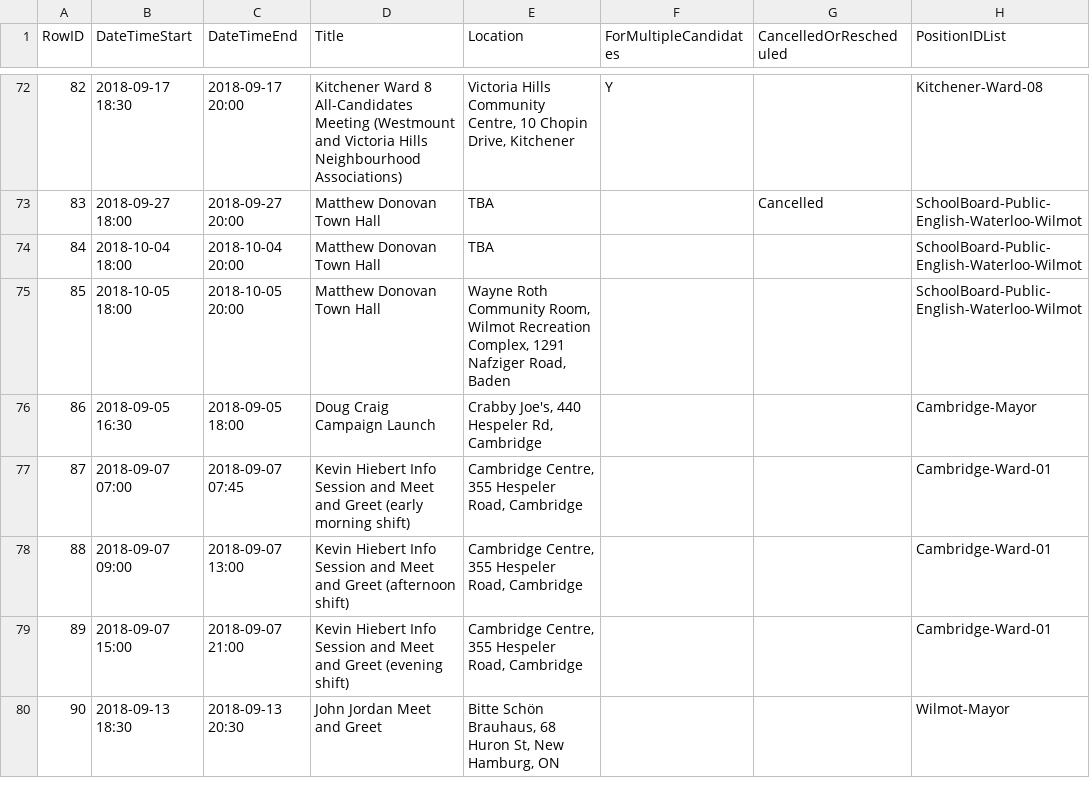
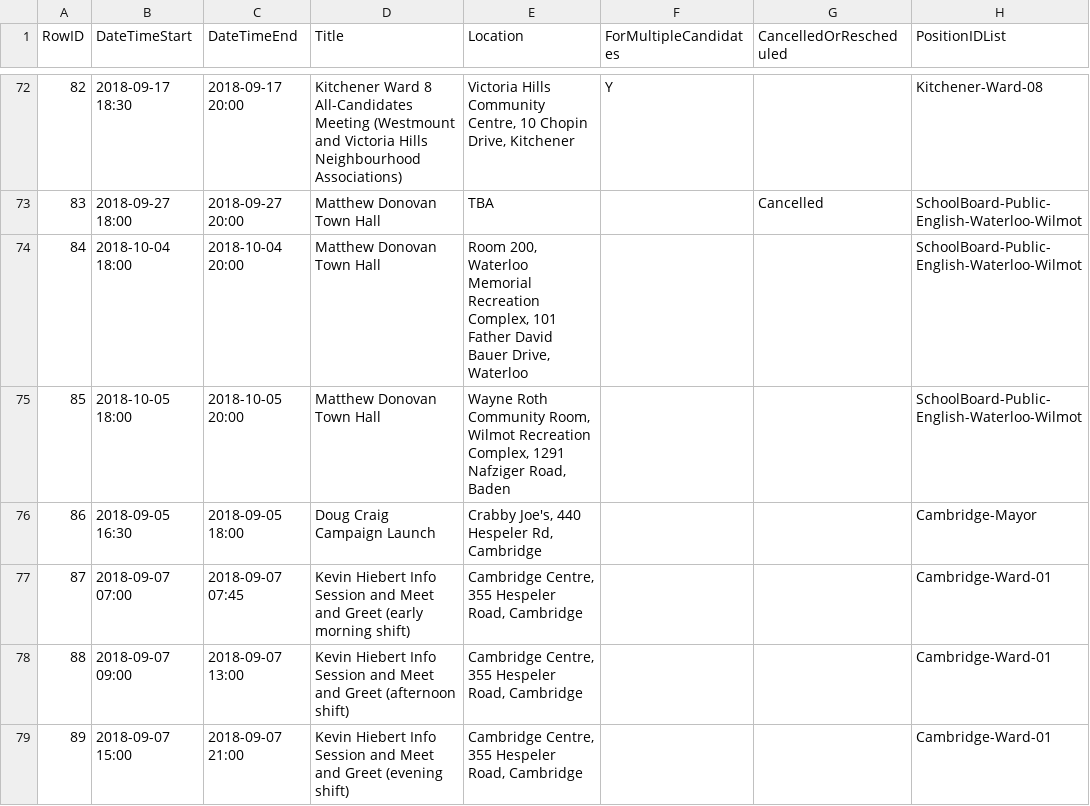
Before and after one commit to s-kennedy/wr-votes, a CSV file: _data/sync/events.csv, drawn as a sheet; only a part is shown, gaps mark what is left out; the shorter side is filled out with more unchanged rows; the diff names each change by its address in the sheet, - before the commit and + after, or states it on an @@ line.

Commit message:
Added Matthew Donovan town hall location

```diff
--- a/_data/sync/events.csv
+++ b/_data/sync/events.csv
-E74 (Location): TBA
+E74 (Location): Room 200, Waterloo Memorial Recreation Complex, 101 Father David Bauer Drive, Waterloo
```
